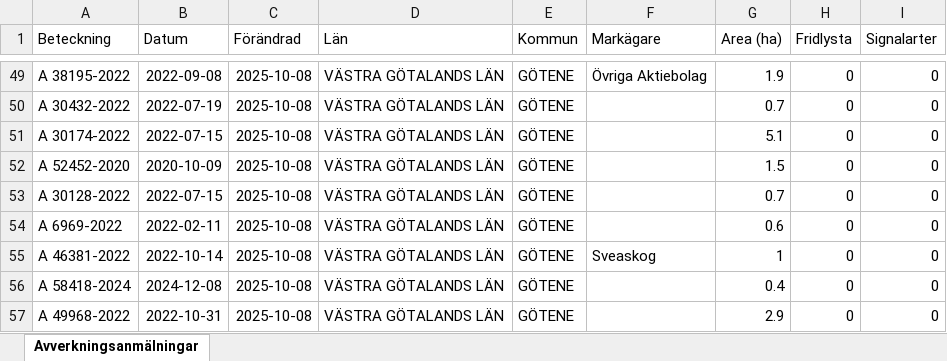
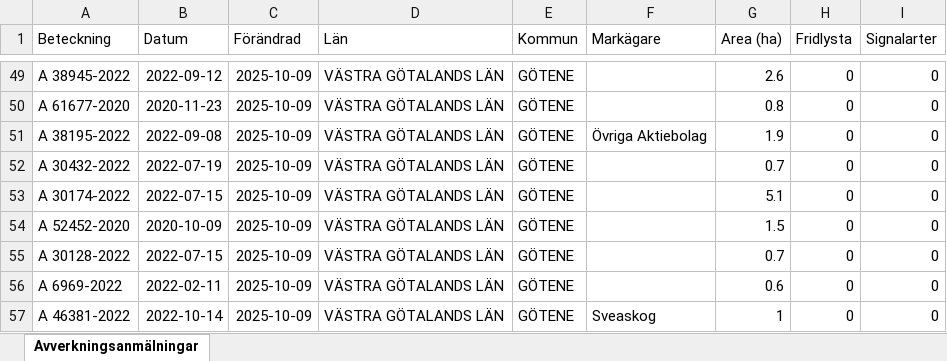
Before and after one commit to klasma/Logging_1471, an Excel workbook: Översikt GÖTENE.xlsx, sheet Avverkningsanmälningar, drawn as a sheet; only a part is shown, gaps mark what is left out; values as stored, in another font and other column widths than the file's, no borders; the diff covers the shown part only; the diff names each change by its address in the sheet, - before the commit and + after, or states it on an @@ line.

```diff
--- a/Översikt GÖTENE.xlsx (sheet Avverkningsanmälningar)
+++ b/Översikt GÖTENE.xlsx (sheet Avverkningsanmälningar)
-A49 (Beteckning): A 38195-2022
+A49 (Beteckning): A 38945-2022
-B49 (Datum): 2022-09-08
+B49 (Datum): 2022-09-12
-C49:C57 (Förändrad): 2025-10-08
+C49:C57 (Förändrad): 2025-10-09
-F49 (Markägare): Övriga Aktiebolag
+F49 (Markägare): (empty)
-G49 (Area (ha)): 1.9
+G49 (Area (ha)): 2.6
-A50 (Beteckning): A 30432-2022
+A50 (Beteckning): A 61677-2020
-B50 (Datum): 2022-07-19
+B50 (Datum): 2020-11-23
-G50 (Area (ha)): 0.7
+G50 (Area (ha)): 0.8
-A51 (Beteckning): A 30174-2022
+A51 (Beteckning): A 38195-2022
-B51 (Datum): 2022-07-15
+B51 (Datum): 2022-09-08
-F51 (Markägare): (empty)
+F51 (Markägare): Övriga Aktiebolag
-G51 (Area (ha)): 5.1
+G51 (Area (ha)): 1.9
-A52 (Beteckning): A 52452-2020
+A52 (Beteckning): A 30432-2022
-B52 (Datum): 2020-10-09
+B52 (Datum): 2022-07-19
-G52 (Area (ha)): 1.5
+G52 (Area (ha)): 0.7
-A53 (Beteckning): A 30128-2022
+A53 (Beteckning): A 30174-2022
-G53 (Area (ha)): 0.7
+G53 (Area (ha)): 5.1
-A54 (Beteckning): A 6969-2022
+A54 (Beteckning): A 52452-2020
-B54 (Datum): 2022-02-11
+B54 (Datum): 2020-10-09
-G54 (Area (ha)): 0.6
+G54 (Area (ha)): 1.5
-A55 (Beteckning): A 46381-2022
+A55 (Beteckning): A 30128-2022
-B55 (Datum): 2022-10-14
+B55 (Datum): 2022-07-15
-F55 (Markägare): Sveaskog
+F55 (Markägare): (empty)
-G55 (Area (ha)): 1
+G55 (Area (ha)): 0.7
-A56 (Beteckning): A 58418-2024
+A56 (Beteckning): A 6969-2022
-B56 (Datum): 2024-12-08
+B56 (Datum): 2022-02-11
-G56 (Area (ha)): 0.4
+G56 (Area (ha)): 0.6
-A57 (Beteckning): A 49968-2022
+A57 (Beteckning): A 46381-2022
-B57 (Datum): 2022-10-31
+B57 (Datum): 2022-10-14
-F57 (Markägare): (empty)
+F57 (Markägare): Sveaskog
-G57 (Area (ha)): 2.9
+G57 (Area (ha)): 1
```
Also changed, not shown: 808 edited cells elsewhere in this sheet, artfynd/A 12658-2023 artfynd.xlsx, artfynd/A 12865-2022 artfynd.xlsx, 36 other files.
